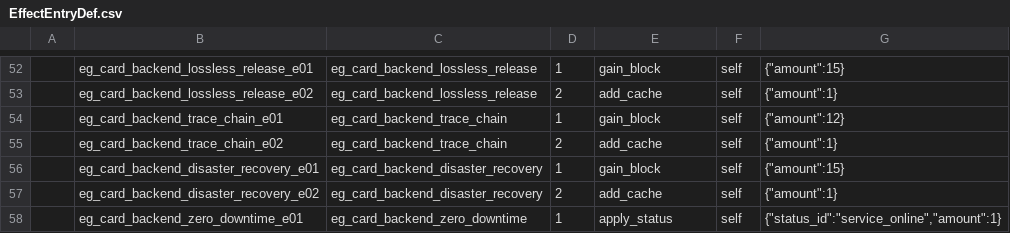
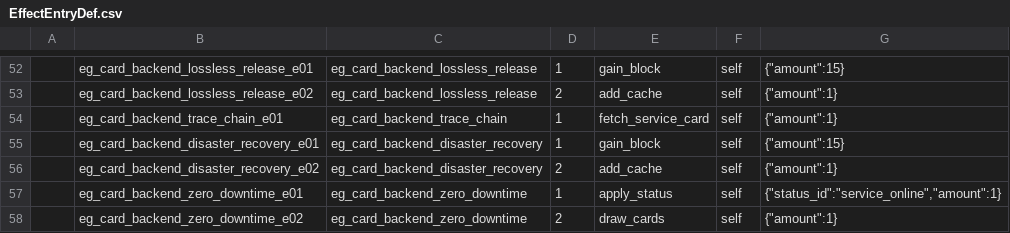
Before and after one commit to k1ngr4m/withgai, a CSV file: DataTables/Datas/EffectEntryDef.csv, drawn as a sheet; only a part is shown, gaps mark what is left out; the shorter side is filled out with more unchanged rows.

Commit message:
Implement backend trace chain tutor

```diff
--- a/DataTables/Datas/EffectEntryDef.csv
+++ b/DataTables/Datas/EffectEntryDef.csv
@@ -53,4 +53,3 @@
 ,eg_card_backend_lossless_release_e02,eg_card_backend_lossless_release,2,add_cache,self,"{""amount"":1}"
-,eg_card_backend_trace_chain_e01,eg_card_backend_trace_chain,1,gain_block,self,"{""amount"":12}"
-,eg_card_backend_trace_chain_e02,eg_card_backend_trace_chain,2,add_cache,self,"{""amount"":1}"
+,eg_card_backend_trace_chain_e01,eg_card_backend_trace_chain,1,fetch_service_card,self,"{""amount"":1}"
 ,eg_card_backend_disaster_recovery_e01,eg_card_backend_disaster_recovery,1,gain_block,self,"{""amount"":15}"
```
Also changed, not shown: DataTables/Datas/CardDef.csv, DataTables/Datas/EffectGroupDef.csv, 8 other files.
